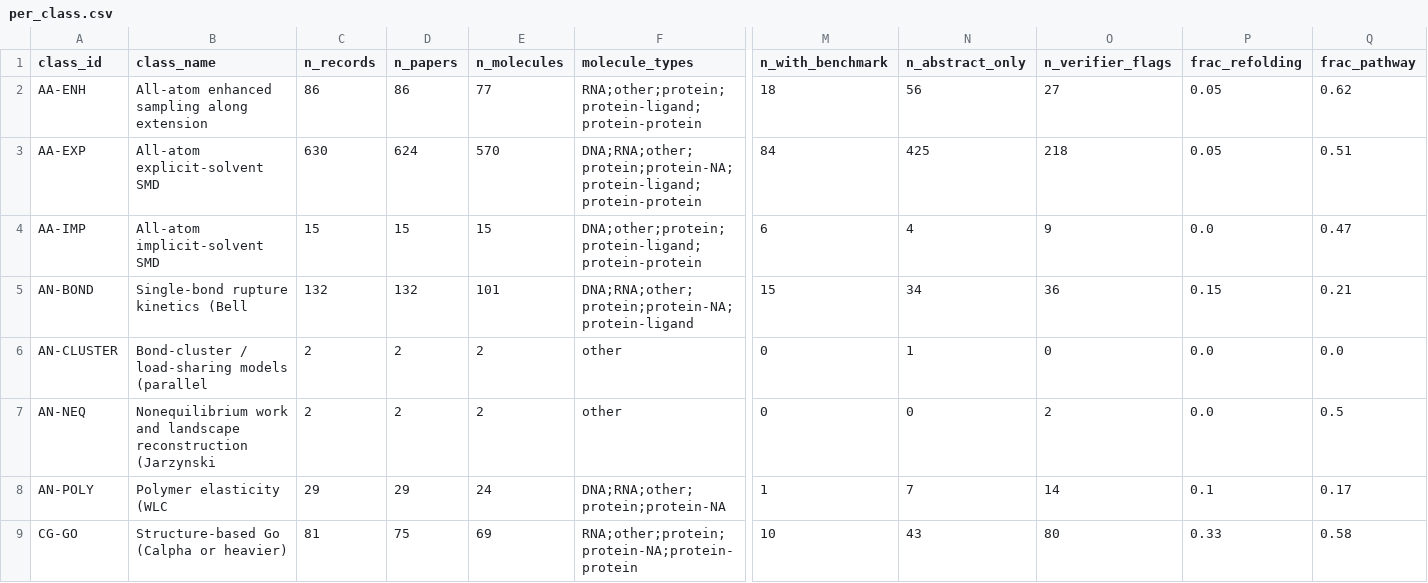
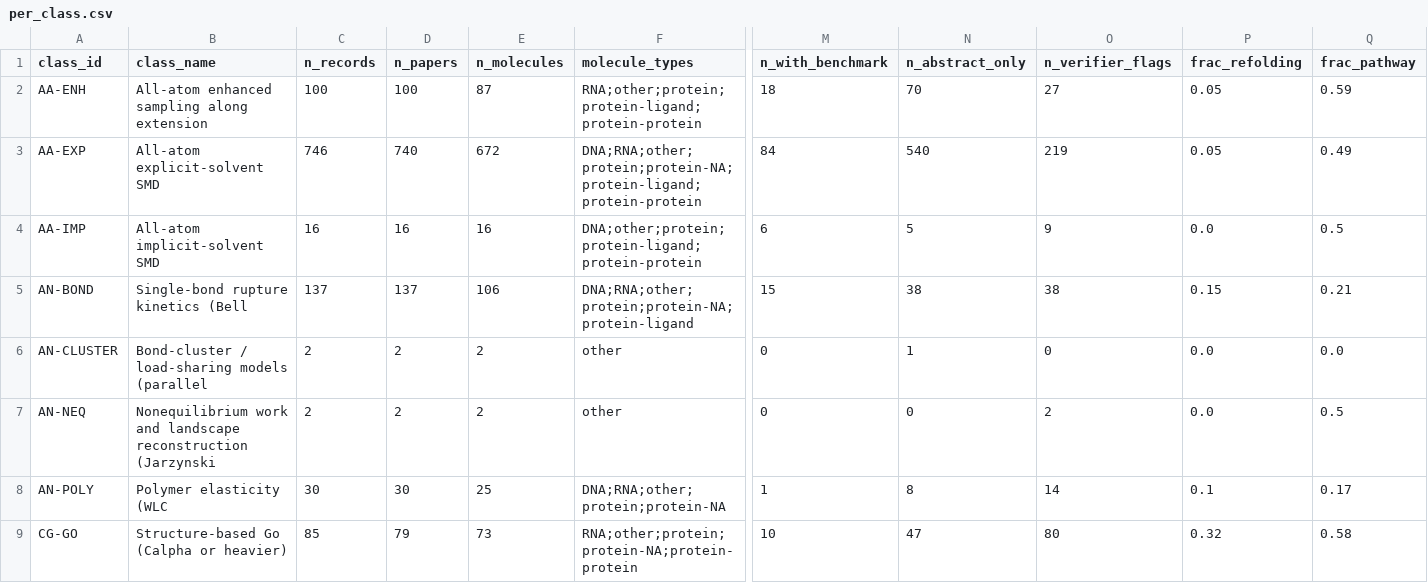
Before and after one commit to MattH55/smash-sim, a CSV file: data/views/per_class.csv, drawn as a sheet; only a part is shown, gaps mark what is left out; the diff covers the shown part only; the diff names each change by its address in the sheet, - before the commit and + after, or states it on an @@ line.

```diff
--- a/data/views/per_class.csv
+++ b/data/views/per_class.csv
-C2 (n_records): 86
+C2 (n_records): 100
-D2 (n_papers): 86
+D2 (n_papers): 100
-E2 (n_molecules): 77
+E2 (n_molecules): 87
-N2 (n_abstract_only): 56
+N2 (n_abstract_only): 70
-Q2 (frac_pathway): 0.62
+Q2 (frac_pathway): 0.59
-C3 (n_records): 630
+C3 (n_records): 746
-D3 (n_papers): 624
+D3 (n_papers): 740
-E3 (n_molecules): 570
+E3 (n_molecules): 672
-N3 (n_abstract_only): 425
+N3 (n_abstract_only): 540
-O3 (n_verifier_flags): 218
+O3 (n_verifier_flags): 219
-Q3 (frac_pathway): 0.51
+Q3 (frac_pathway): 0.49
-C4 (n_records): 15
+C4 (n_records): 16
-D4 (n_papers): 15
+D4 (n_papers): 16
-E4 (n_molecules): 15
+E4 (n_molecules): 16
-N4 (n_abstract_only): 4
+N4 (n_abstract_only): 5
-Q4 (frac_pathway): 0.47
+Q4 (frac_pathway): 0.5
-C5 (n_records): 132
+C5 (n_records): 137
-D5 (n_papers): 132
+D5 (n_papers): 137
-E5 (n_molecules): 101
+E5 (n_molecules): 106
-N5 (n_abstract_only): 34
+N5 (n_abstract_only): 38
-O5 (n_verifier_flags): 36
+O5 (n_verifier_flags): 38
-C8 (n_records): 29
+C8 (n_records): 30
-D8 (n_papers): 29
+D8 (n_papers): 30
-E8 (n_molecules): 24
+E8 (n_molecules): 25
-N8 (n_abstract_only): 7
+N8 (n_abstract_only): 8
-C9 (n_records): 81
+C9 (n_records): 85
-D9 (n_papers): 75
+D9 (n_papers): 79
-E9 (n_molecules): 69
+E9 (n_molecules): 73
-N9 (n_abstract_only): 43
+N9 (n_abstract_only): 47
-P9 (frac_refolding): 0.33
+P9 (frac_refolding): 0.32
```
Also changed, not shown: 1 added row and 21 edited cells elsewhere in this file, data/30_missing.csv, data/views/arrows.csv, 12 other files.
